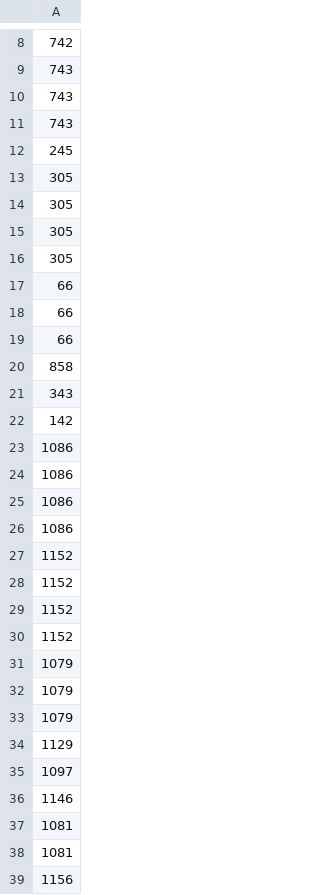
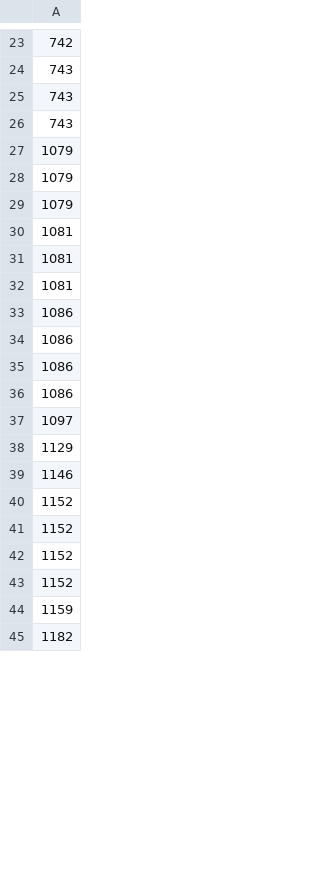
Before and after one commit to wmh/ptcg-abc, a CSV file: agents/alakazam/deck.csv, drawn as a sheet; only a part is shown, gaps mark what is left out; the diff covers the shown part only.

```diff
--- a/agents/alakazam/deck.csv
+++ b/agents/alakazam/deck.csv
@@ -11,13 +26,8 @@
 743
-245
-305
-305
-305
-305
-66
-66
-66
-858
-343
-142
+1079
+1079
+1079
+1081
+1081
+1081
 1086
@@ -26,2 +36,5 @@
 1086
+1097
+1129
+1146
 1152
@@ -30,10 +43,3 @@
 1152
-1079
-1079
-1079
-1129
-1097
-1146
-1081
-1081
-1156
+1159
+1182
```
Also changed, not shown: 8 added rows, 2 removed rows, 7 moved rows and 2 edited cells elsewhere in this file, 11 other files.
